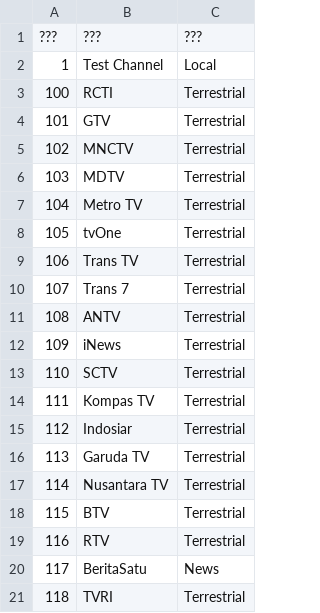
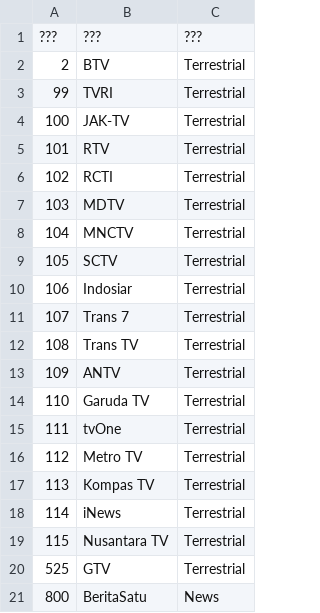
Before and after one commit to TG635-alt126xA/ExtendedMaster113, a CSV file: 214.csv, drawn as a sheet.

Commit message:
Update 214.csv

```diff
--- a/214.csv
+++ b/214.csv
@@ -1,21 +1,21 @@
 ???,???,???
-1,Test Channel,Local
-100,RCTI,Terrestrial
-101,GTV,Terrestrial
-102,MNCTV,Terrestrial
+2,BTV,Terrestrial
+99,TVRI,Terrestrial
+100,JAK-TV,Terrestrial
+101,RTV,Terrestrial
+102,RCTI,Terrestrial
 103,MDTV,Terrestrial
-104,Metro TV,Terrestrial
-105,tvOne,Terrestrial
-106,Trans TV,Terrestrial
+104,MNCTV,Terrestrial
+105,SCTV,Terrestrial
+106,Indosiar,Terrestrial
 107,Trans 7,Terrestrial
-108,ANTV,Terrestrial
-109,iNews,Terrestrial
-110,SCTV,Terrestrial
-111,Kompas TV,Terrestrial
-112,Indosiar,Terrestrial
-113,Garuda TV,Terrestrial
-114,Nusantara TV,Terrestrial
-115,BTV,Terrestrial
-116,RTV,Terrestrial
-117,BeritaSatu,News
-118,TVRI,Terrestrial
+108,Trans TV,Terrestrial
+109,ANTV,Terrestrial
+110,Garuda TV,Terrestrial
+111,tvOne,Terrestrial
+112,Metro TV,Terrestrial
+113,Kompas TV,Terrestrial
+114,iNews,Terrestrial
+115,Nusantara TV,Terrestrial
+525,GTV,Terrestrial
+800,BeritaSatu,News
```
